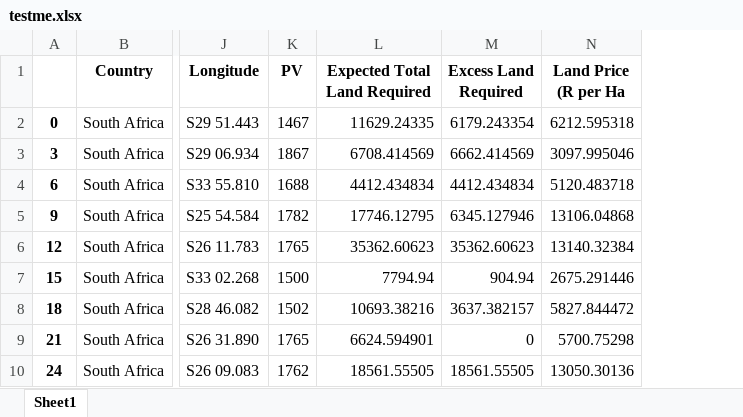
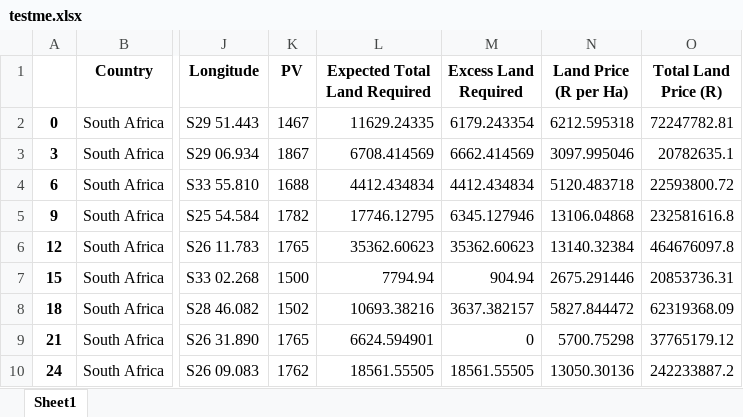
Before and after one commit to unded666/A50GreenPower, an Excel workbook: WorkingData/Spreadsheets/testme.xlsx, sheet Sheet1, drawn as a sheet; only a part is shown, gaps mark what is left out; values as stored, in another font and other column widths than the file's, no borders; the diff names each change by its address in the sheet, - before the commit and + after, or states it on an @@ line.

Commit message:
added land expectation to the pipeline

```diff
--- a/WorkingData/Spreadsheets/testme.xlsx (sheet Sheet1)
+++ b/WorkingData/Spreadsheets/testme.xlsx (sheet Sheet1)
+column O (Total Land Price (R)), rows 2-10: 72247782.81 | 20782635.1 | 22593800.72 | 232581616.8 | 464676097.8 | 20853736.31 | 62319368.09 | 37765179.12 | 242233887.2
-N1: Land Price (R per Ha
+N1: Land Price (R per Ha)
```
Also changed, not shown: 1 other file.
